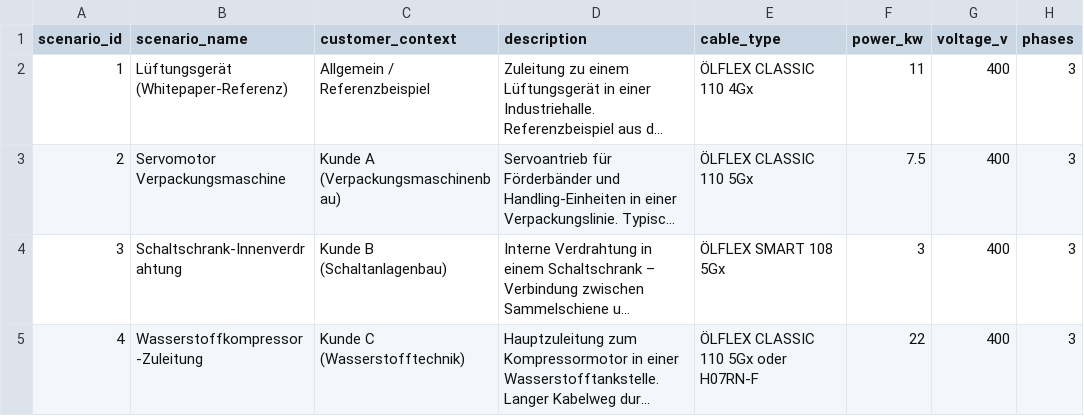
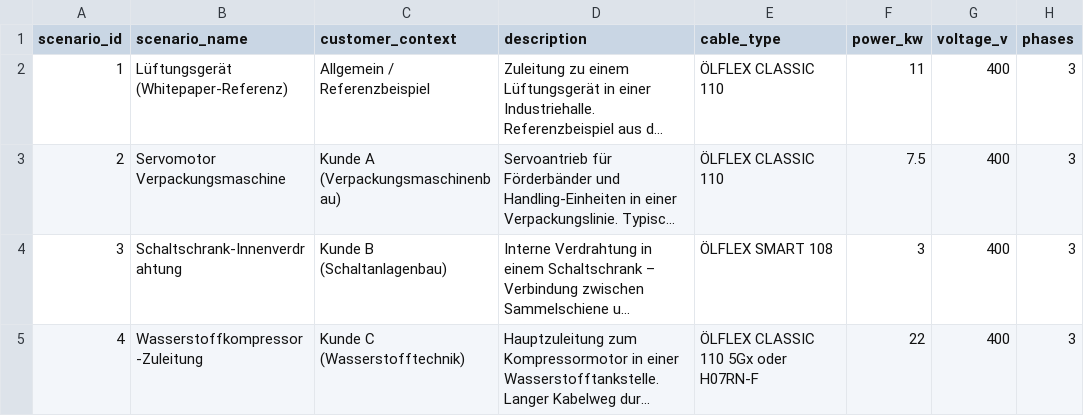
Before and after one commit to SaschaRoelofs/lapp_hack, a CSV file: application_scenarios.csv, drawn as a sheet; only a part is shown; long unchanged cells end in …; the diff names each change by its address in the sheet, - before the commit and + after, or states it on an @@ line.

Commit message:
fix: Update cable type specifications in application_scenarios.csv for accuracy

```diff
--- a/application_scenarios.csv
+++ b/application_scenarios.csv
-E2 (cable_type): ÖLFLEX CLASSIC 110 4Gx
+E2 (cable_type): ÖLFLEX CLASSIC 110
-E3 (cable_type): ÖLFLEX CLASSIC 110 5Gx
+E3 (cable_type): ÖLFLEX CLASSIC 110
-E4 (cable_type): ÖLFLEX SMART 108 5Gx
+E4 (cable_type): ÖLFLEX SMART 108
```
